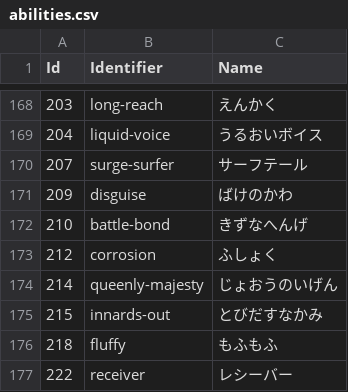
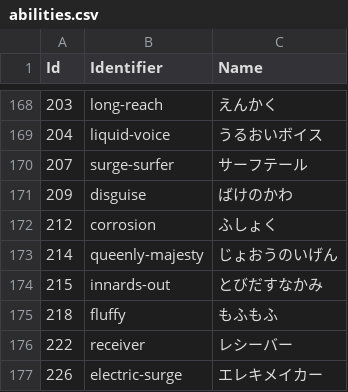
Before and after one commit to fara1991/fara-pokemon-assistance, a CSV file: src/FaraPokemonAssistance.Web/wwwroot/data/Champions/abilities.csv, drawn as a sheet; only a part is shown, gaps mark what is left out; the shorter side is filled out with more unchanged rows.

```diff
--- a/src/FaraPokemonAssistance.Web/wwwroot/data/Champions/abilities.csv
+++ b/src/FaraPokemonAssistance.Web/wwwroot/data/Champions/abilities.csv
@@ -171,3 +171,2 @@ Id,Identifier,Name
 209,disguise,ばけのかわ
-210,battle-bond,きずなへんげ
 212,corrosion,ふしょく
```
Also changed, not shown: src/FaraPokemonAssistance.Web/wwwroot/data/Champions/learnsets.csv, src/FaraPokemonAssistance.Web/wwwroot/data/Champions/moves.csv, 3 other files.
